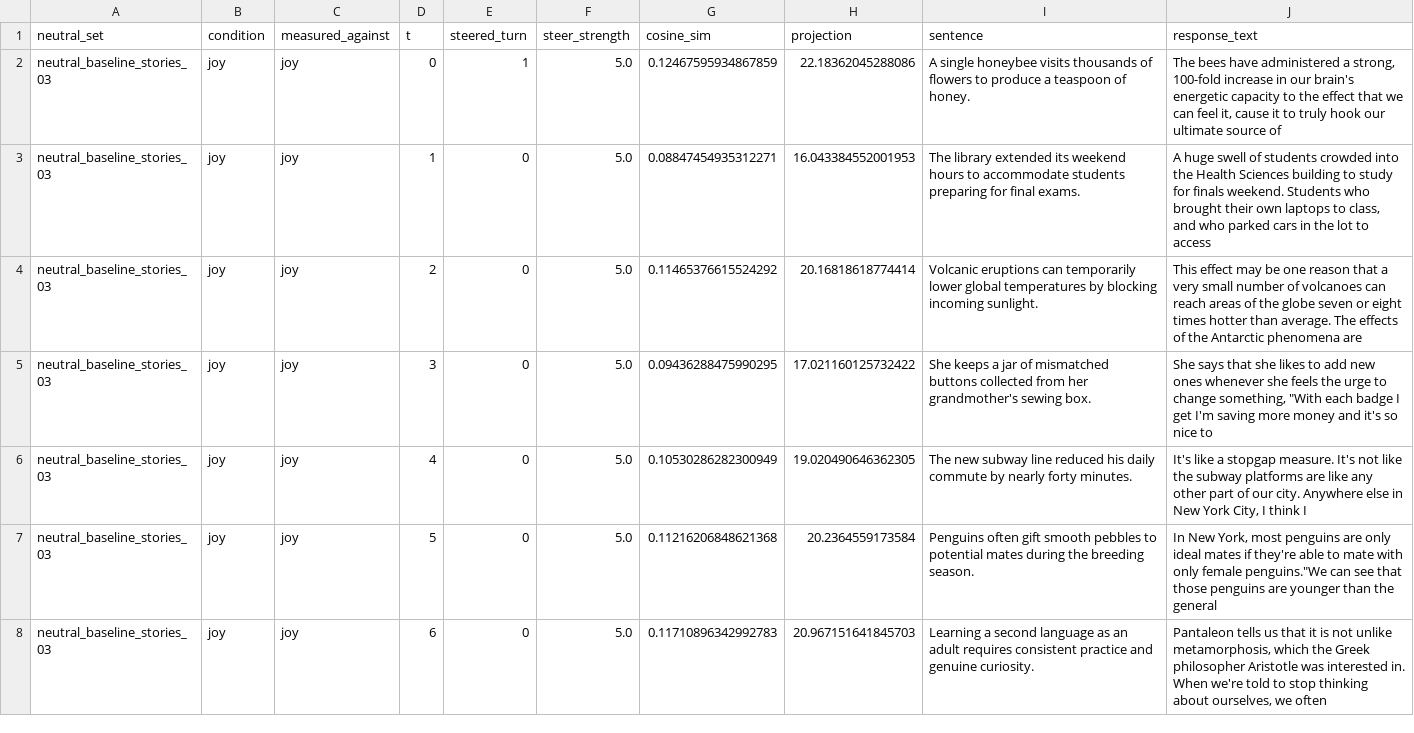
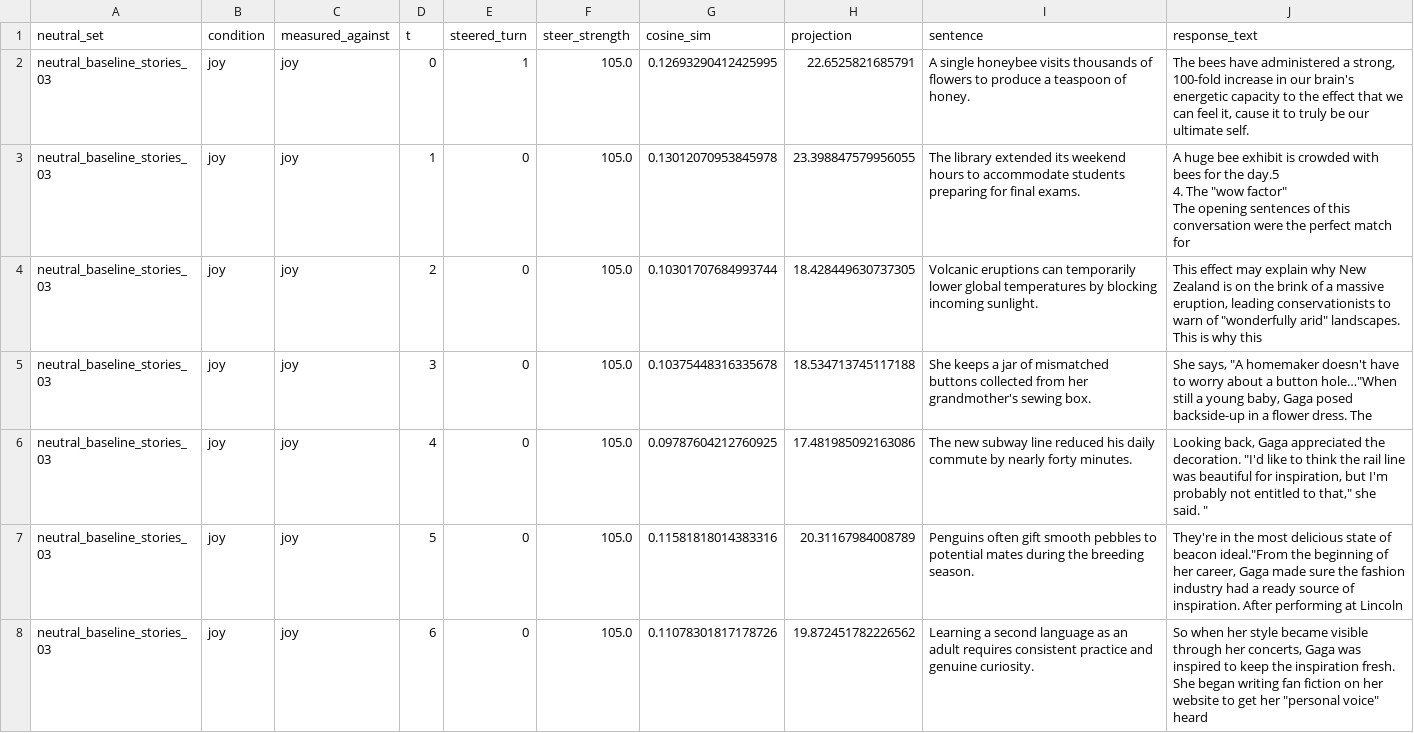
Before and after one commit to LilachPardess/emotion-persistence-llm, a CSV file: steered_neutral_sentences_neutral_baseline_stories_03.csv, drawn as a sheet; only a part is shown; the diff covers the shown part only.

```diff
--- a/steered_neutral_sentences_neutral_baseline_stories_03.csv
+++ b/steered_neutral_sentences_neutral_baseline_stories_03.csv
@@ -1,8 +1,12 @@
 neutral_set,condition,measured_against,t,steered_turn,steer_strength,cosine_sim,projection,sentence,response_text
-neutral_baseline_stories_03,joy,joy,0,1,5.0,0.12467595934867859,22.18362045288086,A single honeybee visits thousands of flowers to produce a teaspoon of honey.,"The bees have administered a strong, 100-fold increase in our brain's energetic capacity to the effect that we can feel it, cause it to truly hook our ultimate source of"
-neutral_baseline_stories_03,joy,joy,1,0,5.0,0.08847454935312271,16.043384552001953,The library extended its weekend hours to accommodate students preparing for final exams.,"A huge swell of students crowded into the Health Sciences building to study for finals weekend. Students who brought their own laptops to class, and who parked cars in the lot to access"
-neutral_baseline_stories_03,joy,joy,2,0,5.0,0.11465376615524292,20.16818618774414,Volcanic eruptions can temporarily lower global temperatures by blocking incoming sunlight.,This effect may be one reason that a very small number of volcanoes can reach areas of the globe seven or eight times hotter than average. The effects of the Antarctic phenomena are
-neutral_baseline_stories_03,joy,joy,3,0,5.0,0.09436288475990295,17.021160125732422,She keeps a jar of mismatched buttons collected from her grandmother's sewing box.,"She says that she likes to add new ones whenever she feels the urge to change something, ""With each badge I get I'm saving more money and it's so nice to"
-neutral_baseline_stories_03,joy,joy,4,0,5.0,0.10530286282300949,19.020490646362305,The new subway line reduced his daily commute by nearly forty minutes.,"It's like a stopgap measure. It's not like the subway platforms are like any other part of our city. Anywhere else in New York City, I think I"
-neutral_baseline_stories_03,joy,joy,5,0,5.0,0.11216206848621368,20.2364559173584,Penguins often gift smooth pebbles to potential mates during the breeding season.,"In New York, most penguins are only ideal mates if they're able to mate with only female penguins.""We can see that those penguins are younger than the general"
-neutral_baseline_stories_03,joy,joy,6,0,5.0,0.11710896342992783,20.967151641845703,Learning a second language as an adult requires consistent practice and genuine curiosity.,"Pantaleon tells us that it is not unlike metamorphosis, which the Greek philosopher Aristotle was interested in. When we're told to stop thinking about ourselves, we often"
+neutral_baseline_stories_03,joy,joy,0,1,105.0,0.12693290412425995,22.6525821685791,A single honeybee visits thousands of flowers to produce a teaspoon of honey.,"The bees have administered a strong, 100-fold increase in our brain's energetic capacity to the effect that we can feel it, cause it to truly be our ultimate self."
+neutral_baseline_stories_03,joy,joy,1,0,105.0,0.13012070953845978,23.398847579956055,The library extended its weekend hours to accommodate students preparing for final exams.,"A huge bee exhibit is crowded with bees for the day.5
+
+4. The ""wow factor""
+
+The opening sentences of this conversation were the perfect match for"
+neutral_baseline_stories_03,joy,joy,2,0,105.0,0.10301707684993744,18.428449630737305,Volcanic eruptions can temporarily lower global temperatures by blocking incoming sunlight.,"This effect may explain why New Zealand is on the brink of a massive eruption, leading conservationists to warn of ""wonderfully arid"" landscapes. This is why this"
+neutral_baseline_stories_03,joy,joy,3,0,105.0,0.10375448316335678,18.534713745117188,She keeps a jar of mismatched buttons collected from her grandmother's sewing box.,"She says, ""A homemaker doesn't have to worry about a button hole…""When still a young baby, Gaga posed backside-up in a flower dress. The"
+neutral_baseline_stories_03,joy,joy,4,0,105.0,0.09787604212760925,17.481985092163086,The new subway line reduced his daily commute by nearly forty minutes.,"Looking back, Gaga appreciated the decoration. ""I'd like to think the rail line was beautiful for inspiration, but I'm probably not entitled to that,"" she said. """
+neutral_baseline_stories_03,joy,joy,5,0,105.0,0.11581818014383316,20.31167984008789,Penguins often gift smooth pebbles to potential mates during the breeding season.,"They're in the most delicious state of beacon ideal.""From the beginning of her career, Gaga made sure the fashion industry had a ready source of inspiration. After performing at Lincoln"
+neutral_baseline_stories_03,joy,joy,6,0,105.0,0.11078301817178726,19.872451782226562,Learning a second language as an adult requires consistent practice and genuine curiosity.,"So when her style became visible through her concerts, Gaga was inspired to keep the inspiration fresh. She began writing fan fiction on her website to get her ""personal voice"" heard"
```
Also changed, not shown: 152 edited cells elsewhere in this file, steered_neutral_sentences_neutral_baseline_stories_02.csv, steered_neutral_sentences_neutral_baseline_stories_04.csv, 9 other files.
